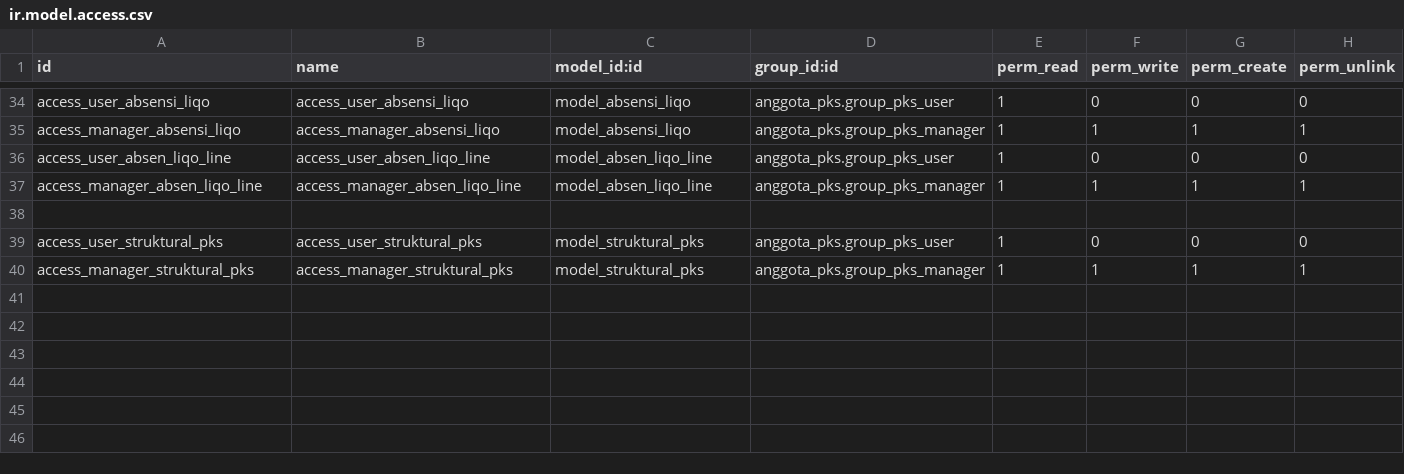
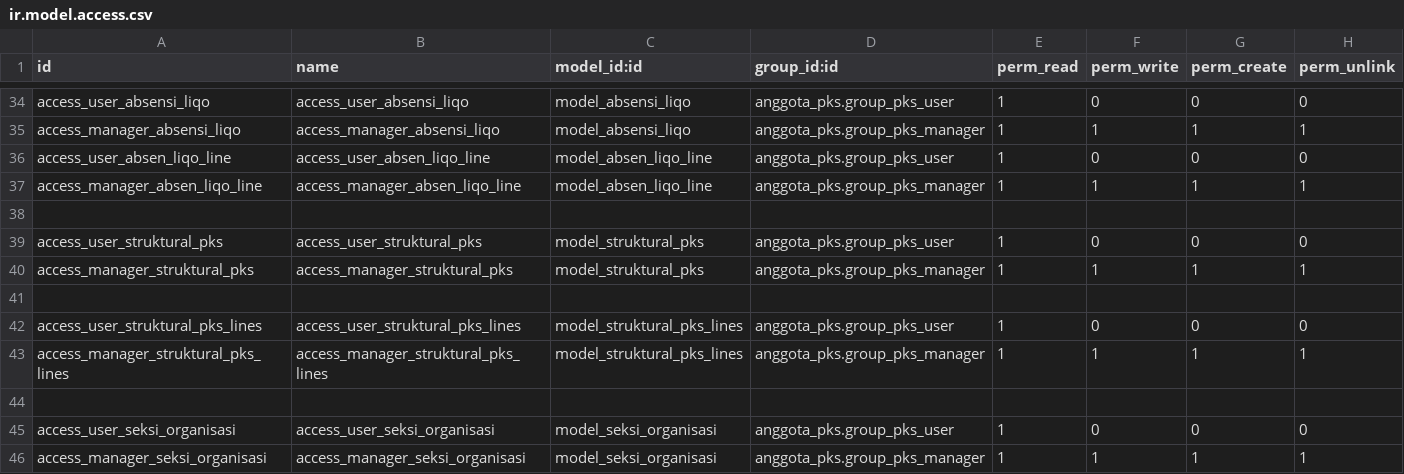
Before and after one commit to abufikrims/anggota_pks, a CSV file: security/ir.model.access.csv, drawn as a sheet; only a part is shown, gaps mark what is left out.

Commit message:
modifikasi struktur tambahkan seksi-seksi

```diff
--- a/security/ir.model.access.csv
+++ b/security/ir.model.access.csv
@@ -40 +40,7 @@ access_user_struktural_pks,access_user_struktural_pks,model_struktural_pks,anggo
 access_manager_struktural_pks,access_manager_struktural_pks,model_struktural_pks,anggota_pks.group_pks_manager,1,1,1,1
+
+access_user_struktural_pks_lines,access_user_struktural_pks_lines,model_struktural_pks_lines,anggota_pks.group_pks_user,1,0,0,0
+access_manager_struktural_pks_lines,access_manager_struktural_pks_lines,model_struktural_pks_lines,anggota_pks.group_pks_manager,1,1,1,1
+
+access_user_seksi_organisasi,access_user_seksi_organisasi,model_seksi_organisasi,anggota_pks.group_pks_user,1,0,0,0
+access_manager_seksi_organisasi,access_manager_seksi_organisasi,model_seksi_organisasi,anggota_pks.group_pks_manager,1,1,1,1
```
